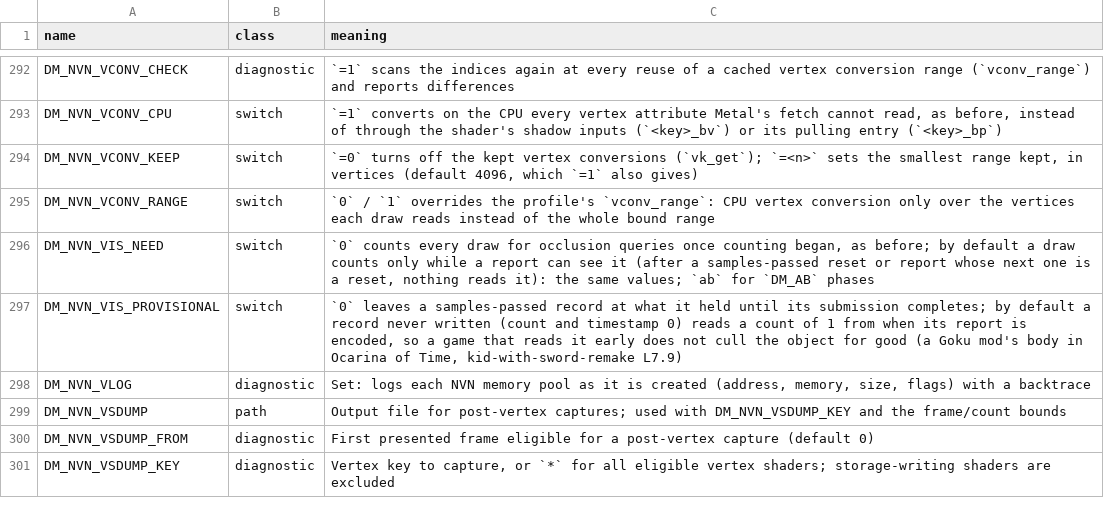
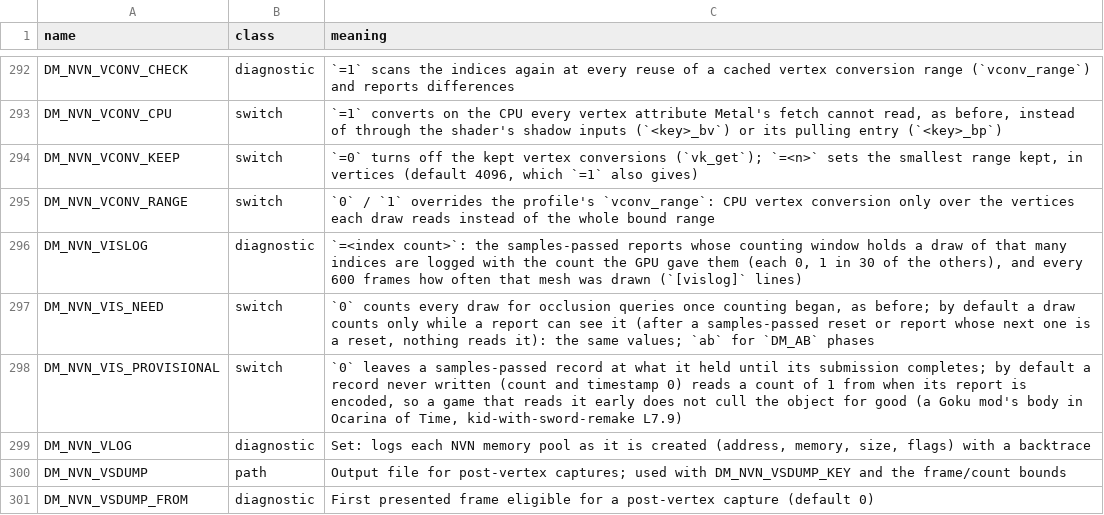
Before and after one commit to cheemu21/kid-with-sword-remake, a TSV file: docs/env_switches.tsv, drawn as a sheet; only a part is shown, gaps mark what is left out; the shorter side is filled out with more unchanged rows.

```diff
--- a/docs/env_switches.tsv
+++ b/docs/env_switches.tsv
@@ -295,2 +295,3 @@ DM_NVN_VCONV_KEEP	switch	`=0` turns off the kept vertex conversions (`vk_get`);
 DM_NVN_VCONV_RANGE	switch	`0` / `1` overrides the profile's `vconv_range`: CPU vertex conversion only over the vertices each draw reads instead of the whole bound range
+DM_NVN_VISLOG	diagnostic	`=<index count>`: the samples-passed reports whose counting window holds a draw of that many indices are logged with the count the GPU gave them (each 0, 1 in 30 of the others), and every 600 frames how often that mesh was drawn (`[vislog]` lines)
 DM_NVN_VIS_NEED	switch	`0` counts every draw for occlusion queries once counting began, as before; by default a draw counts only while a report can see it (after a samples-passed reset or report whose next one is a reset, nothing reads it): the same values; `ab` for `DM_AB` phases
```
Also changed, not shown: 2 other files.
